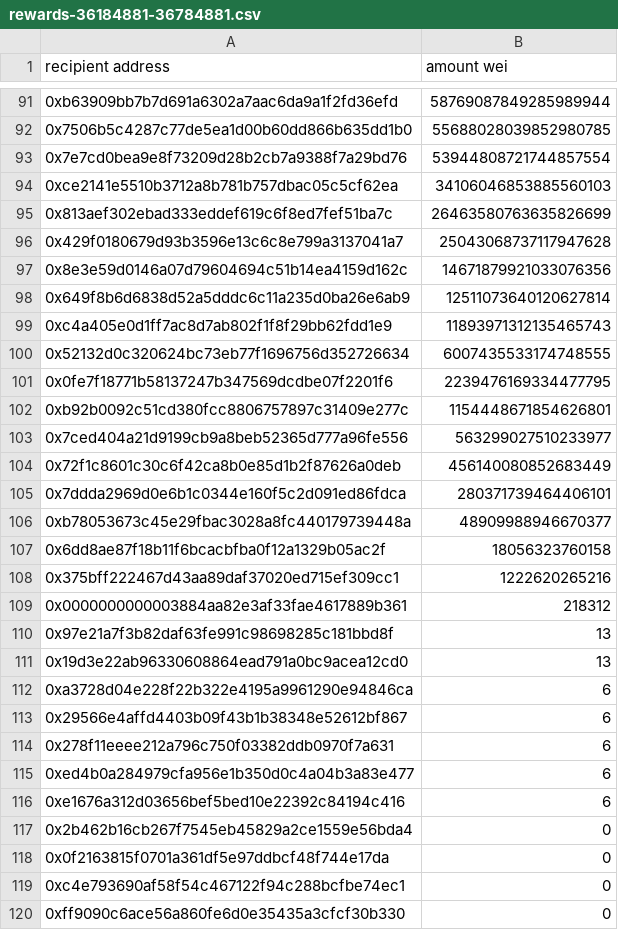
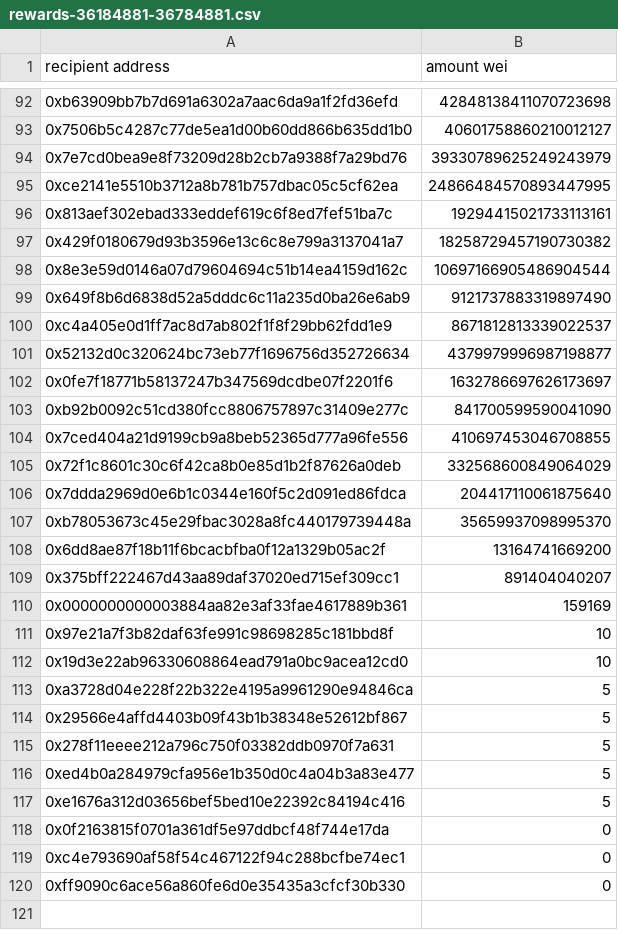
Before and after one commit to cyclofinance/cyclo.rewards, a CSV file: output/rewards-36184881-36784881.csv, drawn as a sheet; only a part is shown, gaps mark what is left out; the diff covers the shown part only.

```diff
--- a/output/rewards-36184881-36784881.csv
+++ b/output/rewards-36184881-36784881.csv
@@ -91,28 +92,27 @@ recipient address,amount wei
-0xb63909bb7b7d691a6302a7aac6da9a1f2fd36efd,58769087849285989944
-0x7506b5c4287c77de5ea1d00b60dd866b635dd1b0,55688028039852980785
-0x7e7cd0bea9e8f73209d28b2cb7a9388f7a29bd76,53944808721744857554
-0xce2141e5510b3712a8b781b757dbac05c5cf62ea,34106046853885560103
-0x813aef302ebad333eddef619c6f8ed7fef51ba7c,26463580763635826699
-0x429f0180679d93b3596e13c6c8e799a3137041a7,25043068737117947628
-0x8e3e59d0146a07d79604694c51b14ea4159d162c,14671879921033076356
-0x649f8b6d6838d52a5dddc6c11a235d0ba26e6ab9,12511073640120627814
-0xc4a405e0d1ff7ac8d7ab802f1f8f29bb62fdd1e9,11893971312135465743
-0x52132d0c320624bc73eb77f1696756d352726634,6007435533174748555
-0x0fe7f18771b58137247b347569dcdbe07f2201f6,2239476169334477795
-0xb92b0092c51cd380fcc8806757897c31409e277c,1154448671854626801
-0x7ced404a21d9199cb9a8beb52365d777a96fe556,563299027510233977
-0x72f1c8601c30c6f42ca8b0e85d1b2f87626a0deb,456140080852683449
-0x7ddda2969d0e6b1c0344e160f5c2d091ed86fdca,280371739464406101
-0xb78053673c45e29fbac3028a8fc440179739448a,48909988946670377
-0x6dd8ae87f18b11f6bcacbfba0f12a1329b05ac2f,18056323760158
-0x375bff222467d43aa89daf37020ed715ef309cc1,1222620265216
-0x0000000000003884aa82e3af33fae4617889b361,218312
-0x97e21a7f3b82daf63fe991c98698285c181bbd8f,13
-0x19d3e22ab96330608864ead791a0bc9acea12cd0,13
-0xa3728d04e228f22b322e4195a9961290e94846ca,6
-0x29566e4affd4403b09f43b1b38348e52612bf867,6
-0x278f11eeee212a796c750f03382ddb0970f7a631,6
-0xed4b0a284979cfa956e1b350d0c4a04b3a83e477,6
-0xe1676a312d03656bef5bed10e22392c84194c416,6
-0x2b462b16cb267f7545eb45829a2ce1559e56bda4,0
+0xb63909bb7b7d691a6302a7aac6da9a1f2fd36efd,42848138411070723698
+0x7506b5c4287c77de5ea1d00b60dd866b635dd1b0,40601758860210012127
+0x7e7cd0bea9e8f73209d28b2cb7a9388f7a29bd76,39330789625249243979
+0xce2141e5510b3712a8b781b757dbac05c5cf62ea,24866484570893447995
+0x813aef302ebad333eddef619c6f8ed7fef51ba7c,19294415021733113161
+0x429f0180679d93b3596e13c6c8e799a3137041a7,18258729457190730382
+0x8e3e59d0146a07d79604694c51b14ea4159d162c,10697166905486904544
+0x649f8b6d6838d52a5dddc6c11a235d0ba26e6ab9,9121737883319897490
+0xc4a405e0d1ff7ac8d7ab802f1f8f29bb62fdd1e9,8671812813339022537
+0x52132d0c320624bc73eb77f1696756d352726634,4379979996987198877
+0x0fe7f18771b58137247b347569dcdbe07f2201f6,1632786697626173697
+0xb92b0092c51cd380fcc8806757897c31409e277c,841700599590041090
+0x7ced404a21d9199cb9a8beb52365d777a96fe556,410697453046708855
+0x72f1c8601c30c6f42ca8b0e85d1b2f87626a0deb,332568600849064029
+0x7ddda2969d0e6b1c0344e160f5c2d091ed86fdca,204417110061875640
+0xb78053673c45e29fbac3028a8fc440179739448a,35659937098995370
+0x6dd8ae87f18b11f6bcacbfba0f12a1329b05ac2f,13164741669200
+0x375bff222467d43aa89daf37020ed715ef309cc1,891404040207
+0x0000000000003884aa82e3af33fae4617889b361,159169
+0x97e21a7f3b82daf63fe991c98698285c181bbd8f,10
+0x19d3e22ab96330608864ead791a0bc9acea12cd0,10
+0xa3728d04e228f22b322e4195a9961290e94846ca,5
+0x29566e4affd4403b09f43b1b38348e52612bf867,5
+0x278f11eeee212a796c750f03382ddb0970f7a631,5
+0xed4b0a284979cfa956e1b350d0c4a04b3a83e477,5
+0xe1676a312d03656bef5bed10e22392c84194c416,5
 0x0f2163815f0701a361df5e97ddbcf48f744e17da,0
```
Also changed, not shown: 2 added rows, 1 removed row and 88 edited cells elsewhere in this file, output/balances-36184881-36784881.csv, 1 other file.
